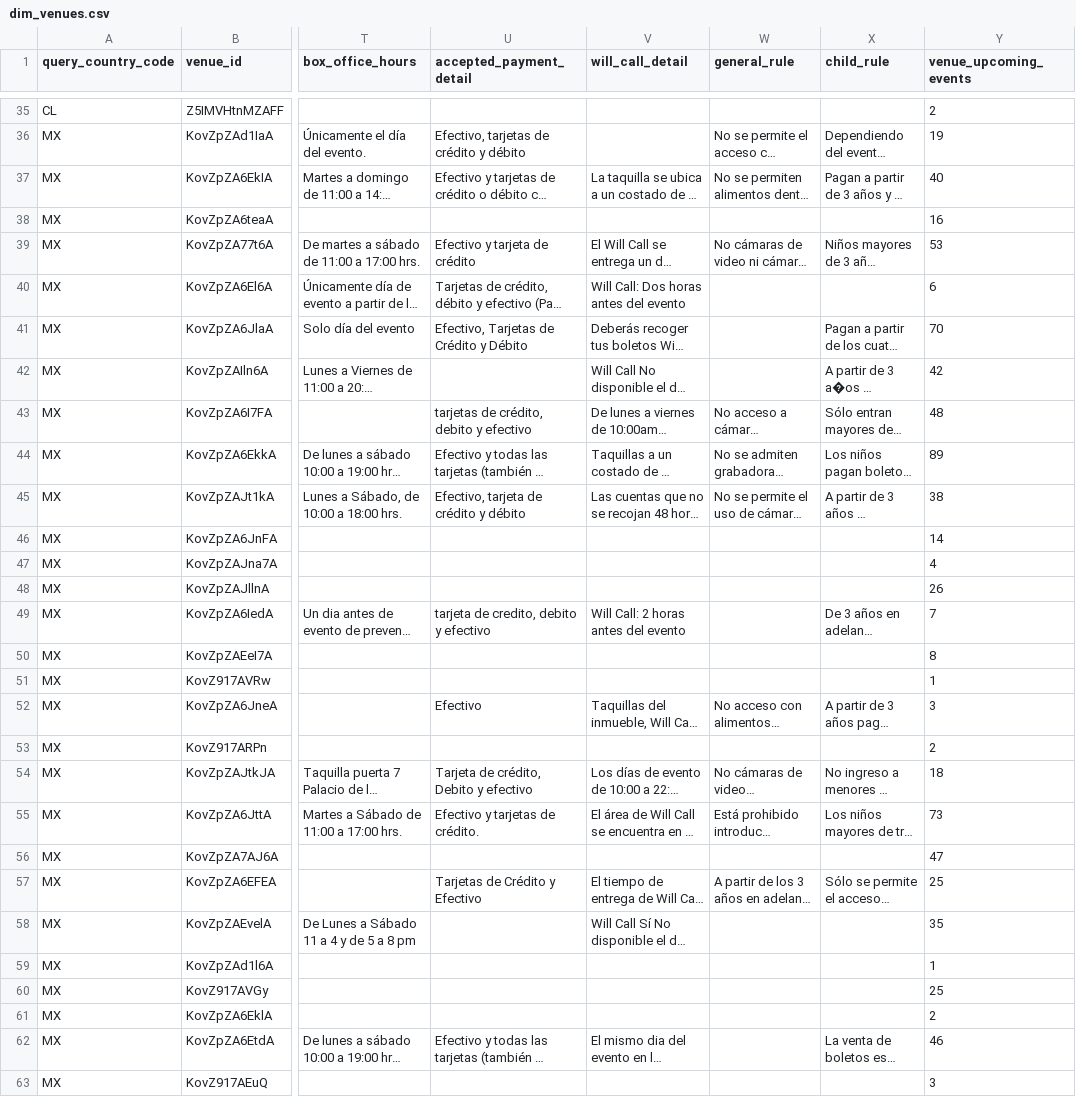
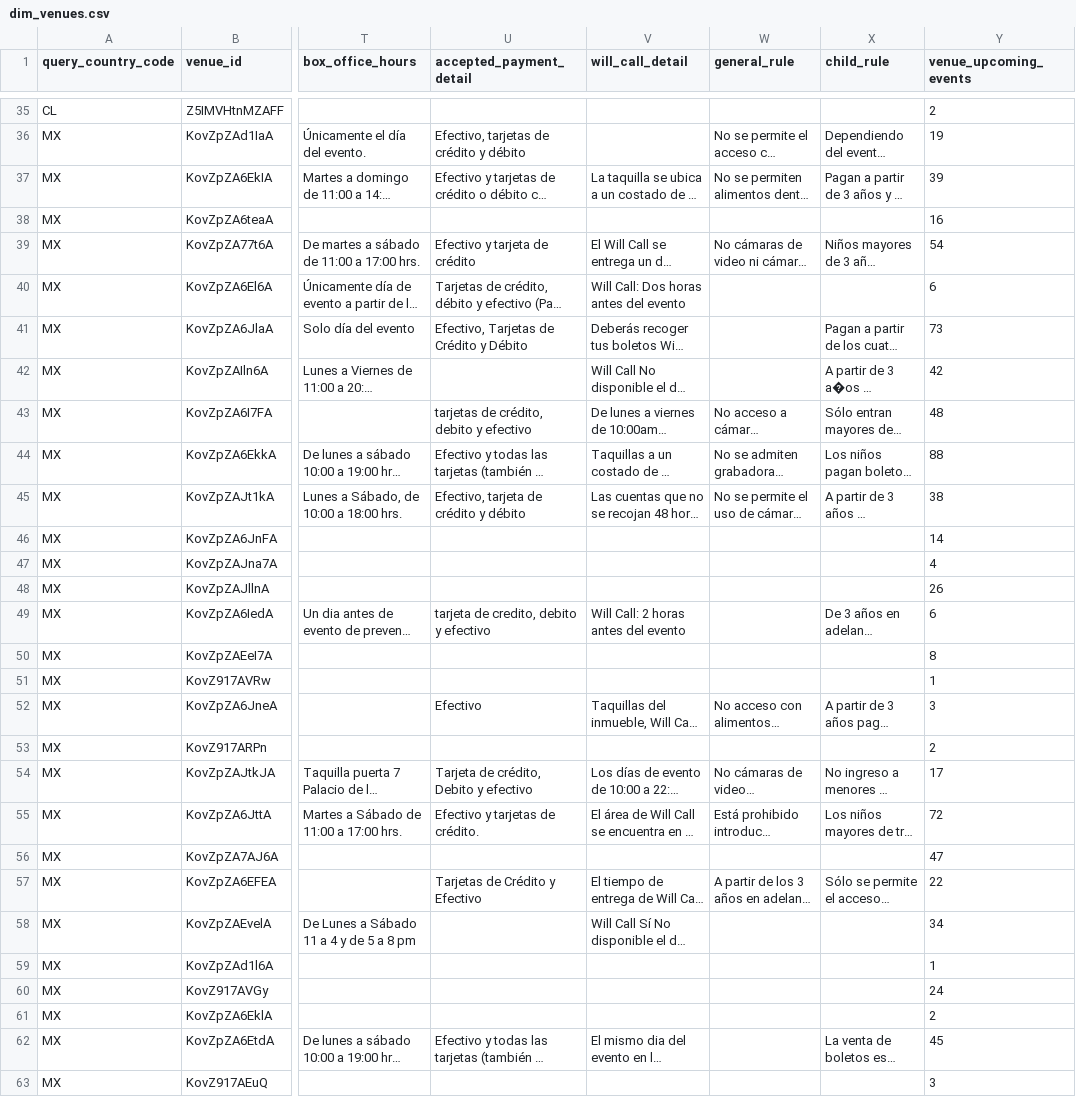
Before and after one commit to DavidCastilloSKT/analisis-oferta-musical-mexico-ticketmaster, a CSV file: data/processed/enriched_latam/dim_venues.csv, drawn as a sheet; only a part is shown, gaps mark what is left out; long unchanged cells end in …; the diff covers the shown part only; the diff names each change by its address in the sheet, - before the commit and + after, or states it on an @@ line.

```diff
--- a/data/processed/enriched_latam/dim_venues.csv
+++ b/data/processed/enriched_latam/dim_venues.csv
-Y37 (venue_upcoming_events): 40
+Y37 (venue_upcoming_events): 39
-Y39 (venue_upcoming_events): 53
+Y39 (venue_upcoming_events): 54
-Y41 (venue_upcoming_events): 70
+Y41 (venue_upcoming_events): 73
-Y44 (venue_upcoming_events): 89
+Y44 (venue_upcoming_events): 88
-Y49 (venue_upcoming_events): 7
+Y49 (venue_upcoming_events): 6
-Y54 (venue_upcoming_events): 18
+Y54 (venue_upcoming_events): 17
-Y55 (venue_upcoming_events): 73
+Y55 (venue_upcoming_events): 72
-Y57 (venue_upcoming_events): 25
+Y57 (venue_upcoming_events): 22
-Y58 (venue_upcoming_events): 35
+Y58 (venue_upcoming_events): 34
-Y60 (venue_upcoming_events): 25
+Y60 (venue_upcoming_events): 24
-Y62 (venue_upcoming_events): 46
+Y62 (venue_upcoming_events): 45
```
Also changed, not shown: 2 added rows, 3 removed rows, 1 moved row and 6 edited cells elsewhere in this file, data/processed/enriched_latam/bridge_event_attractions.csv, data/processed/enriched_latam/dim_attractions.csv, 2 other files.
